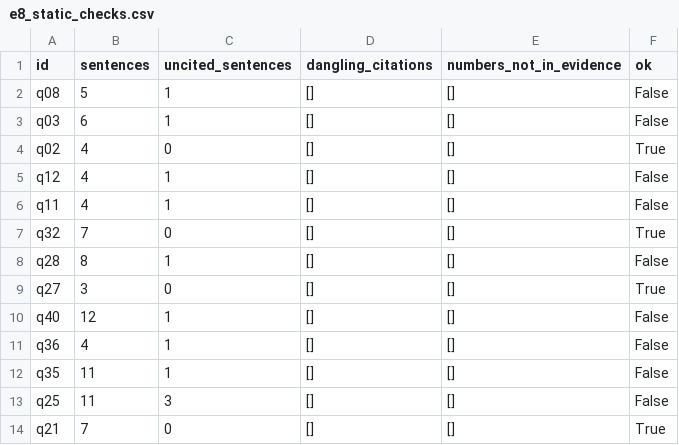
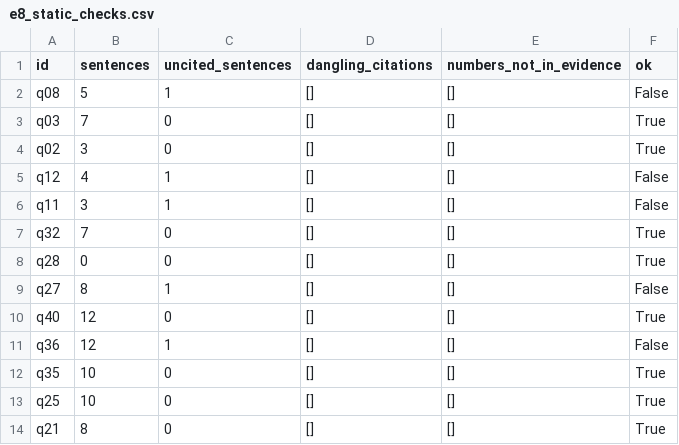
Before and after one commit to sgtaziz/IRS-PM-2026-08-17-ISFT-GRP-16-AnchorAI, a CSV file: SystemCode/notebooks/results/e8_static_checks.csv, drawn as a sheet.

```diff
--- a/SystemCode/notebooks/results/e8_static_checks.csv
+++ b/SystemCode/notebooks/results/e8_static_checks.csv
@@ -2,13 +2,13 @@ id,sentences,uncited_sentences,dangling_citations,numbers_not_in_evidence,ok
 q08,5,1,[],[],False
-q03,6,1,[],[],False
-q02,4,0,[],[],True
+q03,7,0,[],[],True
+q02,3,0,[],[],True
 q12,4,1,[],[],False
-q11,4,1,[],[],False
+q11,3,1,[],[],False
 q32,7,0,[],[],True
-q28,8,1,[],[],False
-q27,3,0,[],[],True
-q40,12,1,[],[],False
-q36,4,1,[],[],False
-q35,11,1,[],[],False
-q25,11,3,[],[],False
-q21,7,0,[],[],True
+q28,0,0,[],[],True
+q27,8,1,[],[],False
+q40,12,0,[],[],True
+q36,12,1,[],[],False
+q35,10,0,[],[],True
+q25,10,0,[],[],True
+q21,8,0,[],[],True
```
Also changed, not shown: SystemCode/notebooks/results/e8_answers.csv, SystemCode/notebooks/results/e8_judge_sentences.csv, 9 other files.
